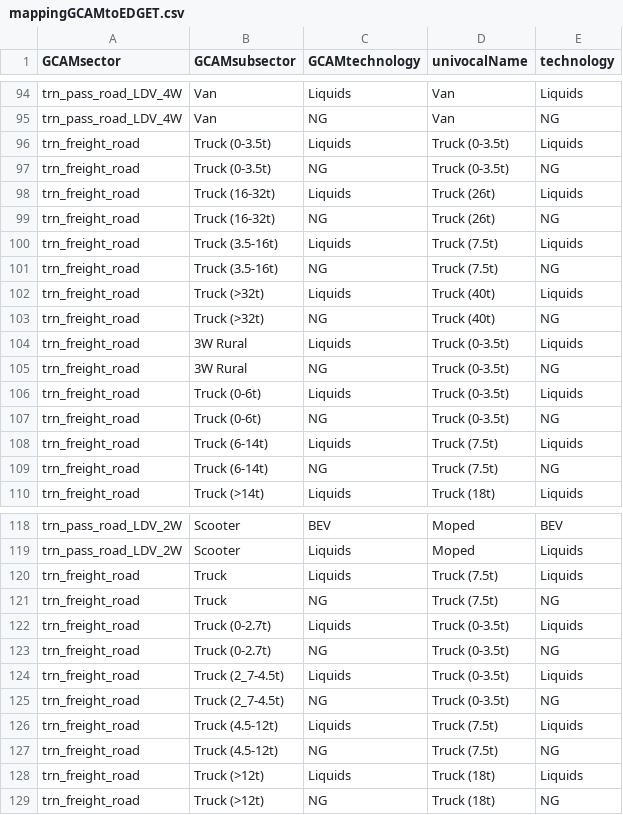
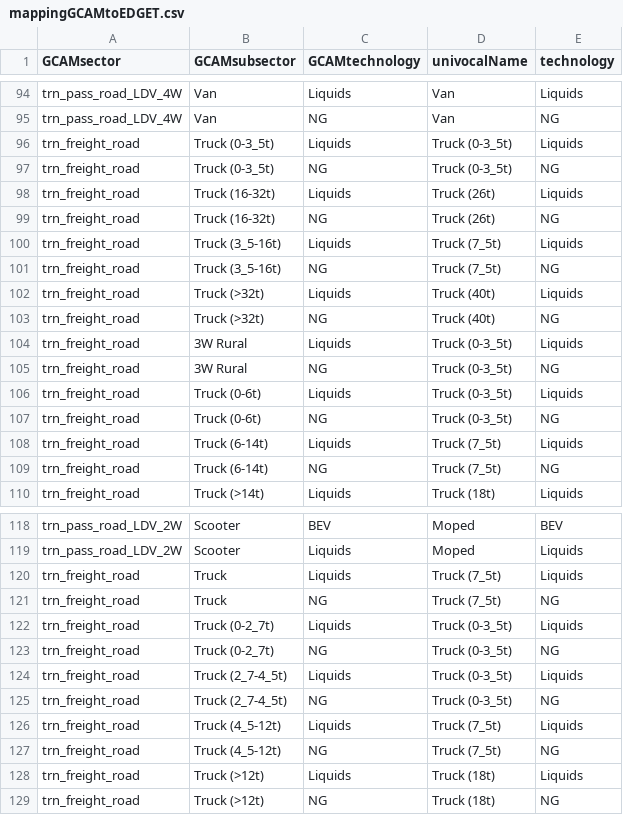
Before and after one commit to pik-piam/mrtransport, a CSV file: inst/extdata/mappingGCAMtoEDGET.csv, drawn as a sheet; only a part is shown, gaps mark what is left out; the diff covers the shown part only.

```diff
--- a/inst/extdata/mappingGCAMtoEDGET.csv
+++ b/inst/extdata/mappingGCAMtoEDGET.csv
@@ -95,16 +95,16 @@ trn_pass_road_LDV_4W;Van;Liquids;Van;Liquids
 trn_pass_road_LDV_4W;Van;NG;Van;NG
-trn_freight_road;Truck (0-3.5t);Liquids;Truck (0-3.5t);Liquids
-trn_freight_road;Truck (0-3.5t);NG;Truck (0-3.5t);NG
+trn_freight_road;Truck (0-3_5t);Liquids;Truck (0-3_5t);Liquids
+trn_freight_road;Truck (0-3_5t);NG;Truck (0-3_5t);NG
 trn_freight_road;Truck (16-32t);Liquids;Truck (26t);Liquids
 trn_freight_road;Truck (16-32t);NG;Truck (26t);NG
-trn_freight_road;Truck (3.5-16t);Liquids;Truck (7.5t);Liquids
-trn_freight_road;Truck (3.5-16t);NG;Truck (7.5t);NG
+trn_freight_road;Truck (3_5-16t);Liquids;Truck (7_5t);Liquids
+trn_freight_road;Truck (3_5-16t);NG;Truck (7_5t);NG
 trn_freight_road;Truck (>32t);Liquids;Truck (40t);Liquids
 trn_freight_road;Truck (>32t);NG;Truck (40t);NG
-trn_freight_road;3W Rural;Liquids;Truck (0-3.5t);Liquids
-trn_freight_road;3W Rural;NG;Truck (0-3.5t);NG
-trn_freight_road;Truck (0-6t);Liquids;Truck (0-3.5t);Liquids
-trn_freight_road;Truck (0-6t);NG;Truck (0-3.5t);NG
-trn_freight_road;Truck (6-14t);Liquids;Truck (7.5t);Liquids
-trn_freight_road;Truck (6-14t);NG;Truck (7.5t);NG
+trn_freight_road;3W Rural;Liquids;Truck (0-3_5t);Liquids
+trn_freight_road;3W Rural;NG;Truck (0-3_5t);NG
+trn_freight_road;Truck (0-6t);Liquids;Truck (0-3_5t);Liquids
+trn_freight_road;Truck (0-6t);NG;Truck (0-3_5t);NG
+trn_freight_road;Truck (6-14t);Liquids;Truck (7_5t);Liquids
+trn_freight_road;Truck (6-14t);NG;Truck (7_5t);NG
 trn_freight_road;Truck (>14t);Liquids;Truck (18t);Liquids
@@ -119,10 +119,10 @@ trn_pass_road_LDV_2W;Scooter;BEV;Moped;BEV
 trn_pass_road_LDV_2W;Scooter;Liquids;Moped;Liquids
-trn_freight_road;Truck;Liquids;Truck (7.5t);Liquids
-trn_freight_road;Truck;NG;Truck (7.5t);NG
-trn_freight_road;Truck (0-2.7t);Liquids;Truck (0-3.5t);Liquids
-trn_freight_road;Truck (0-2.7t);NG;Truck (0-3.5t);NG
-trn_freight_road;Truck (2_7-4.5t);Liquids;Truck (0-3.5t);Liquids
-trn_freight_road;Truck (2_7-4.5t);NG;Truck (0-3.5t);NG
-trn_freight_road;Truck (4.5-12t);Liquids;Truck (7.5t);Liquids
-trn_freight_road;Truck (4.5-12t);NG;Truck (7.5t);NG
+trn_freight_road;Truck;Liquids;Truck (7_5t);Liquids
+trn_freight_road;Truck;NG;Truck (7_5t);NG
+trn_freight_road;Truck (0-2_7t);Liquids;Truck (0-3_5t);Liquids
+trn_freight_road;Truck (0-2_7t);NG;Truck (0-3_5t);NG
+trn_freight_road;Truck (2_7-4_5t);Liquids;Truck (0-3_5t);Liquids
+trn_freight_road;Truck (2_7-4_5t);NG;Truck (0-3_5t);NG
+trn_freight_road;Truck (4_5-12t);Liquids;Truck (7_5t);Liquids
+trn_freight_road;Truck (4_5-12t);NG;Truck (7_5t);NG
 trn_freight_road;Truck (>12t);Liquids;Truck (18t);Liquids
```
Also changed, not shown: 24 edited cells elsewhere in this file, inst/extdata/decisionTree.csv, inst/extdata/mapCountrySpecificVehicleTypes.csv, 12 other files.
